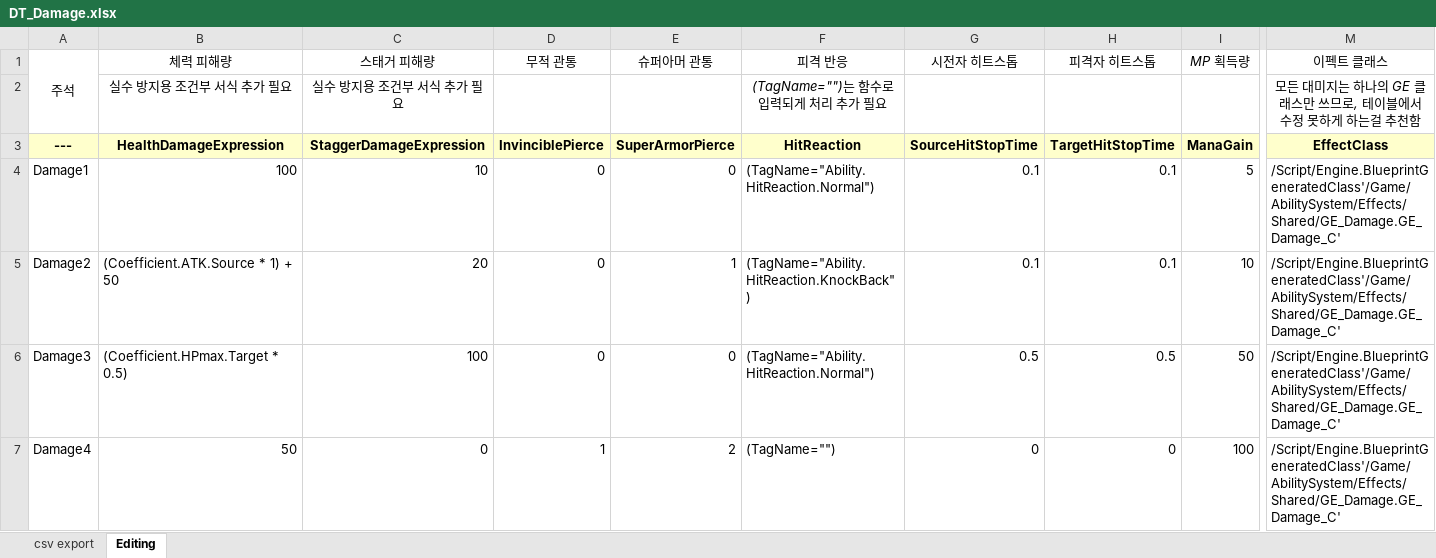
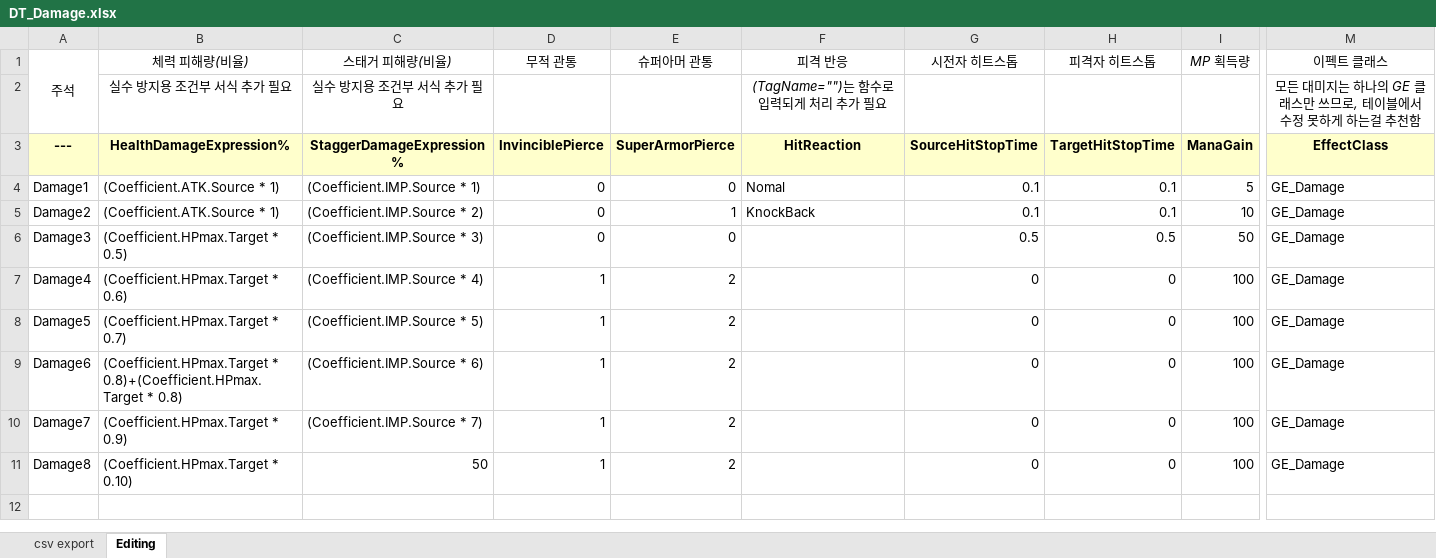
Before and after one commit to Woogl/ProjectRS, an Excel workbook: Content/Table/DT_Damage.xlsx, sheet Editing, drawn as a sheet; only a part is shown, gaps mark what is left out; values as stored, in another font and other column widths than the file's, no borders; conditional formats not drawn; rows hold the shown columns only; the diff names each change by its address in the sheet, - before the commit and + after, or states it on an @@ line.

```diff
--- a/Content/Table/DT_Damage.xlsx (sheet Editing)
+++ b/Content/Table/DT_Damage.xlsx (sheet Editing)
-B1: 체력 피해량
+B1: 체력 피해량(비율)
-C1: 스태거 피해량
+C1: 스태거 피해량(비율)
-B3 (체력 피해량(비율)): HealthDamageExpression
+B3 (체력 피해량(비율)): HealthDamageExpression%
-C3 (스태거 피해량(비율)): StaggerDamageExpression
+C3 (스태거 피해량(비율)): StaggerDamageExpression%
-B4 (체력 피해량(비율)): 100
+B4 (체력 피해량(비율)): (Coefficient.ATK.Source * 1)
-C4 (스태거 피해량(비율)): 10
+C4 (스태거 피해량(비율)): (Coefficient.IMP.Source * 1)
-F4 (피격 반응): (TagName="Ability.HitReaction.Normal")
+F4 (피격 반응): Nomal
-M4:M7 (이펙트 클래스): /Script/Engine.BlueprintGeneratedClass'/Game/AbilitySystem/Effects/Shared/GE_Damage.GE_Damage_C'
+M4:M7 (이펙트 클래스): GE_Damage
-B5 (체력 피해량(비율)): (Coefficient.ATK.Source * 1) + 50
+B5 (체력 피해량(비율)): (Coefficient.ATK.Source * 1)
-C5 (스태거 피해량(비율)): 20
+C5 (스태거 피해량(비율)): (Coefficient.IMP.Source * 2)
-F5 (피격 반응): (TagName="Ability.HitReaction.KnockBack")
+F5 (피격 반응): KnockBack
-C6 (스태거 피해량(비율)): 100
+C6 (스태거 피해량(비율)): (Coefficient.IMP.Source * 3)
-F6 (피격 반응): (TagName="Ability.HitReaction.Normal")
+F6 (피격 반응): (empty)
-B7 (체력 피해량(비율)): 50
+B7 (체력 피해량(비율)): (Coefficient.HPmax.Target * 0.6)
-C7 (스태거 피해량(비율)): 0
+C7 (스태거 피해량(비율)): (Coefficient.IMP.Source * 4)
-F7 (피격 반응): (TagName="")
+F7 (피격 반응): (empty)
+row 8: Damage5 | (Coefficient.HPmax.Target * 0.7) | (Coefficient.IMP.Source * 5) | 1 | 2 |  | 0 | 0 | 100 | GE_Damage
+row 9: Damage6 | (Coefficient.HPmax.Target * 0.8)+(Coefficient.HPmax.Target * 0.8) | (Coefficient.IMP.Source * 6) | 1 | 2 |  | 0 | 0 | 100 | GE_Damage
+row 10: Damage7 | (Coefficient.HPmax.Target * 0.9) | (Coefficient.IMP.Source * 7) | 1 | 2 |  | 0 | 0 | 100 | GE_Damage
+row 11: Damage8 | (Coefficient.HPmax.Target * 0.10) | 50 | 1 | 2 |  | 0 | 0 | 100 | GE_Damage
```
Also changed, not shown: sheet csv export, formulas that keep their value, 2 other files.
